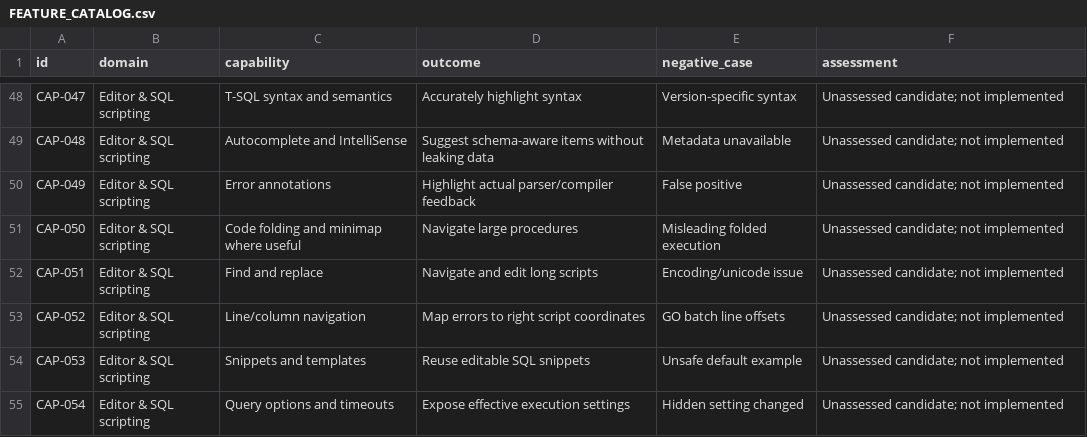
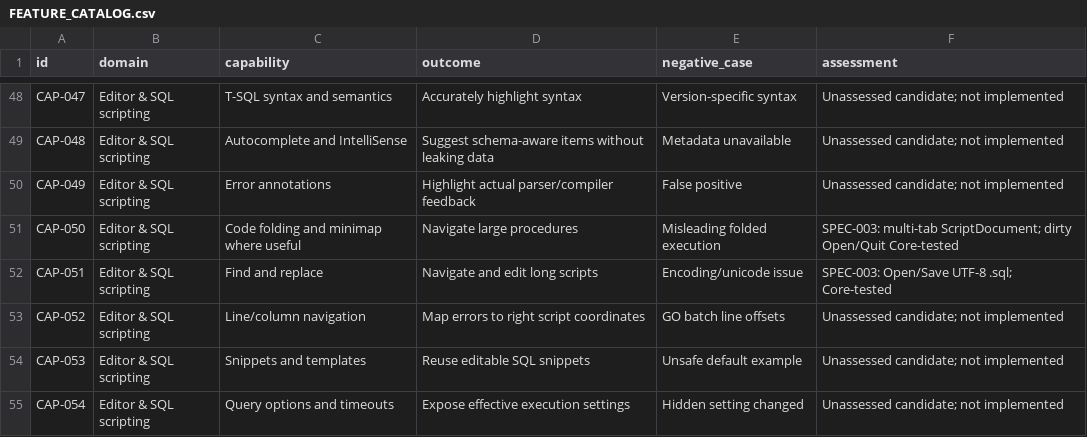
Before and after one commit to angaravasist/sqloryn, a CSV file: docs/FEATURE_CATALOG.csv, drawn as a sheet; only a part is shown, gaps mark what is left out; the diff covers the shown part only.

```diff
--- a/docs/FEATURE_CATALOG.csv
+++ b/docs/FEATURE_CATALOG.csv
@@ -50,4 +50,4 @@ CAP-048,Editor & SQL scripting,Autocomplete and IntelliSense,Suggest schema-awar
 CAP-049,Editor & SQL scripting,Error annotations,Highlight actual parser/compiler feedback,False positive,Unassessed candidate; not implemented
-CAP-050,Editor & SQL scripting,Code folding and minimap where useful,Navigate large procedures,Misleading folded execution,Unassessed candidate; not implemented
-CAP-051,Editor & SQL scripting,Find and replace,Navigate and edit long scripts,Encoding/unicode issue,Unassessed candidate; not implemented
+CAP-050,Editor & SQL scripting,Code folding and minimap where useful,Navigate large procedures,Misleading folded execution,SPEC-003: multi-tab ScriptDocument; dirty Open/Quit Core-tested
+CAP-051,Editor & SQL scripting,Find and replace,Navigate and edit long scripts,Encoding/unicode issue,SPEC-003: Open/Save UTF-8 .sql; Core-tested
 CAP-052,Editor & SQL scripting,Line/column navigation,Map errors to right script coordinates,GO batch line offsets,Unassessed candidate; not implemented
```
Also changed, not shown: 18 edited cells elsewhere in this file, 54 other files.
